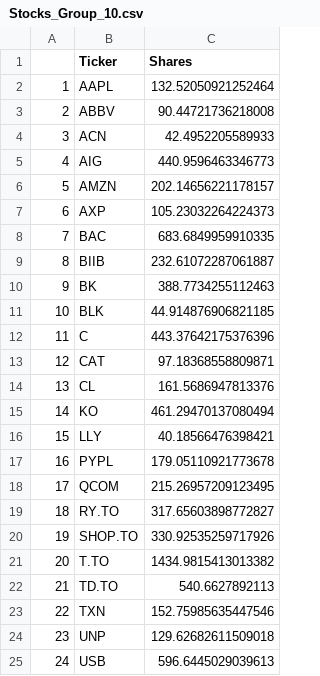
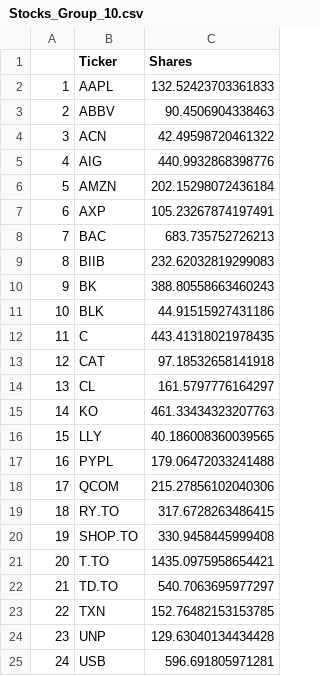
Before and after one commit to pingu15/CFM101, a CSV file: Stocks_Group_10.csv, drawn as a sheet.

```diff
--- a/Stocks_Group_10.csv
+++ b/Stocks_Group_10.csv
@@ -1,25 +1,25 @@
 ,Ticker,Shares
-1,AAPL,132.52050921252464
-2,ABBV,90.44721736218008
-3,ACN,42.4952205589933
-4,AIG,440.9596463346773
-5,AMZN,202.14656221178157
-6,AXP,105.23032264224373
-7,BAC,683.6849959910335
-8,BIIB,232.61072287061887
-9,BK,388.7734255112463
-10,BLK,44.914876906821185
-11,C,443.37642175376396
-12,CAT,97.18368558809871
-13,CL,161.5686947813376
-14,KO,461.29470137080494
-15,LLY,40.18566476398421
-16,PYPL,179.05110921773678
-17,QCOM,215.26957209123495
-18,RY.TO,317.65603898772827
-19,SHOP.TO,330.92535259717926
-20,T.TO,1434.9815413013382
-21,TD.TO,540.6627892113
-22,TXN,152.75985635447546
-23,UNP,129.62682611509018
-24,USB,596.6445029039613
+1,AAPL,132.52423703361833
+2,ABBV,90.4506904338463
+3,ACN,42.49598720461322
+4,AIG,440.9932868398776
+5,AMZN,202.15298072436184
+6,AXP,105.23267874197491
+7,BAC,683.735752726213
+8,BIIB,232.62032819299083
+9,BK,388.80558663460243
+10,BLK,44.91515927431186
+11,C,443.41318021978435
+12,CAT,97.18532658141918
+13,CL,161.5797776164297
+14,KO,461.33434323207763
+15,LLY,40.186008360039565
+16,PYPL,179.06472033241488
+17,QCOM,215.27856102040306
+18,RY.TO,317.6728263486415
+19,SHOP.TO,330.9458445999408
+20,T.TO,1435.0975958654421
+21,TD.TO,540.7063695977297
+22,TXN,152.76482153153785
+23,UNP,129.63040134434428
+24,USB,596.691805971281
```
Also changed, not shown: 1 other file.
